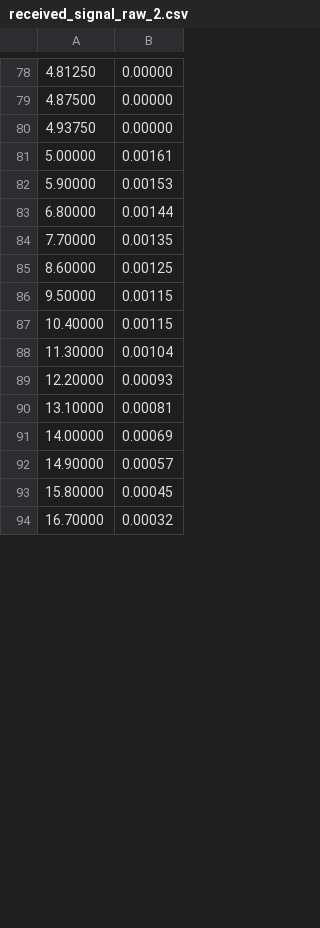
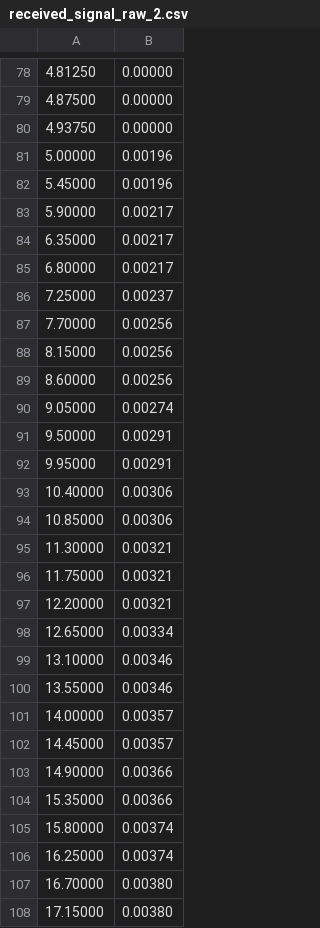
Before and after one commit to WuKunhuan-PolyU/COMP5327_LivingIoT_Simulation, a CSV file: sim_stats/bee_00/received_signal_raw_2.csv, drawn as a sheet; only a part is shown, gaps mark what is left out; the diff covers the shown part only.

```diff
--- a/sim_stats/bee_00/received_signal_raw_2.csv
+++ b/sim_stats/bee_00/received_signal_raw_2.csv
@@ -80,15 +80,29 @@
 4.93750,0.00000
-5.00000,0.00161
-5.90000,0.00153
-6.80000,0.00144
-7.70000,0.00135
-8.60000,0.00125
-9.50000,0.00115
-10.40000,0.00115
-11.30000,0.00104
-12.20000,0.00093
-13.10000,0.00081
-14.00000,0.00069
-14.90000,0.00057
-15.80000,0.00045
-16.70000,0.00032
+5.00000,0.00196
+5.45000,0.00196
+5.90000,0.00217
+6.35000,0.00217
+6.80000,0.00217
+7.25000,0.00237
+7.70000,0.00256
+8.15000,0.00256
+8.60000,0.00256
+9.05000,0.00274
+9.50000,0.00291
+9.95000,0.00291
+10.40000,0.00306
+10.85000,0.00306
+11.30000,0.00321
+11.75000,0.00321
+12.20000,0.00321
+12.65000,0.00334
+13.10000,0.00346
+13.55000,0.00346
+14.00000,0.00357
+14.45000,0.00357
+14.90000,0.00366
+15.35000,0.00366
+15.80000,0.00374
+16.25000,0.00374
+16.70000,0.00380
+17.15000,0.00380
```
Also changed, not shown: 36 added rows and 76 edited cells elsewhere in this file, sim_stats/AP_0/nlos_attenuation.csv, sim_stats/AP_1/nlos_attenuation.csv, 32 other files.
